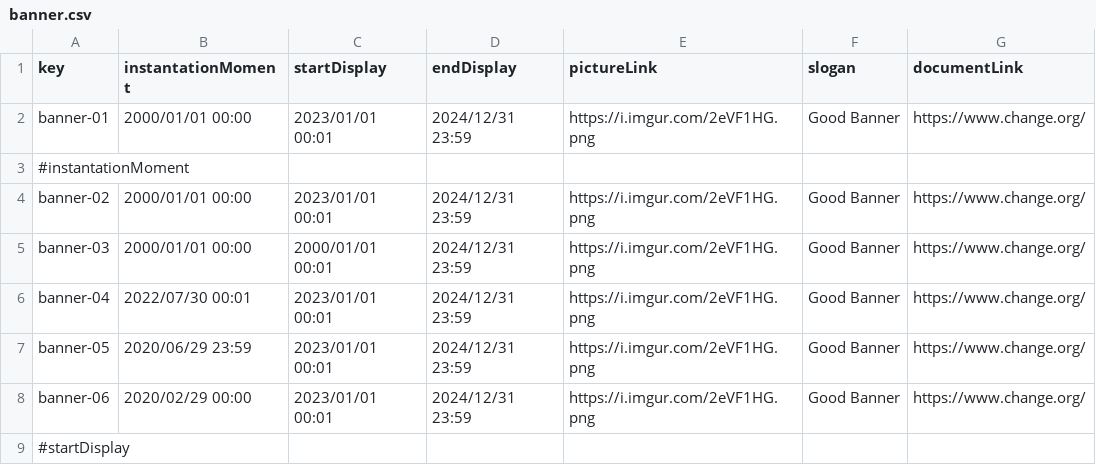
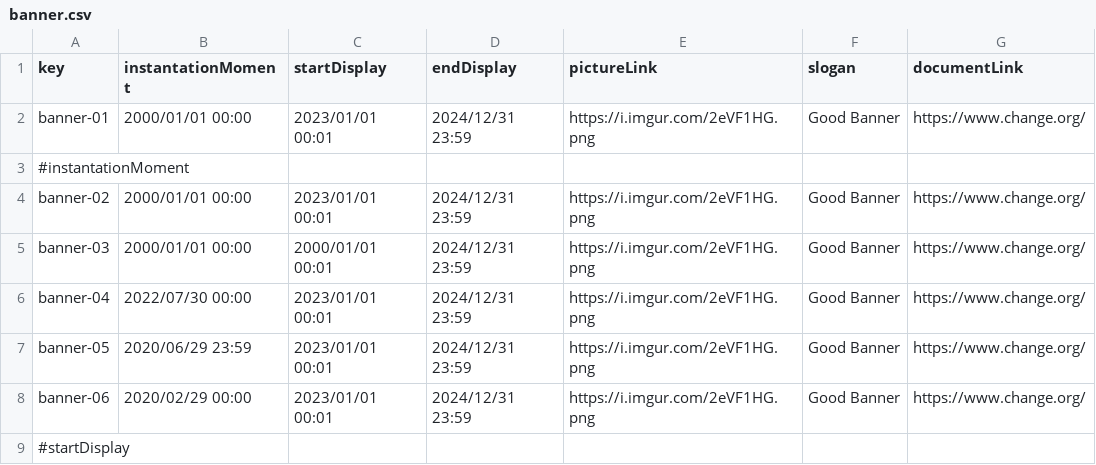
Before and after one commit to pabpergas/DP2, a CSV file: src/main/webapp/WEB-INF/resources/sample-data/banner.csv, drawn as a sheet; only a part is shown.

Commit message:
fix: Banner definitivo

```diff
--- a/src/main/webapp/WEB-INF/resources/sample-data/banner.csv
+++ b/src/main/webapp/WEB-INF/resources/sample-data/banner.csv
@@ -5,3 +5,3 @@ banner-02,2000/01/01 00:00,2023/01/01 00:01,2024/12/31 23:59,https://i.imgur.com
 banner-03,2000/01/01 00:00,2000/01/01 00:01,2024/12/31 23:59,https://i.imgur.com/2eVF1HG.png,Good Banner,https://www.change.org/
-banner-04,2022/07/30 00:01,2023/01/01 00:01,2024/12/31 23:59,https://i.imgur.com/2eVF1HG.png,Good Banner,https://www.change.org/
+banner-04,2022/07/30 00:00,2023/01/01 00:01,2024/12/31 23:59,https://i.imgur.com/2eVF1HG.png,Good Banner,https://www.change.org/
 banner-05,2020/06/29 23:59,2023/01/01 00:01,2024/12/31 23:59,https://i.imgur.com/2eVF1HG.png,Good Banner,https://www.change.org/
```
